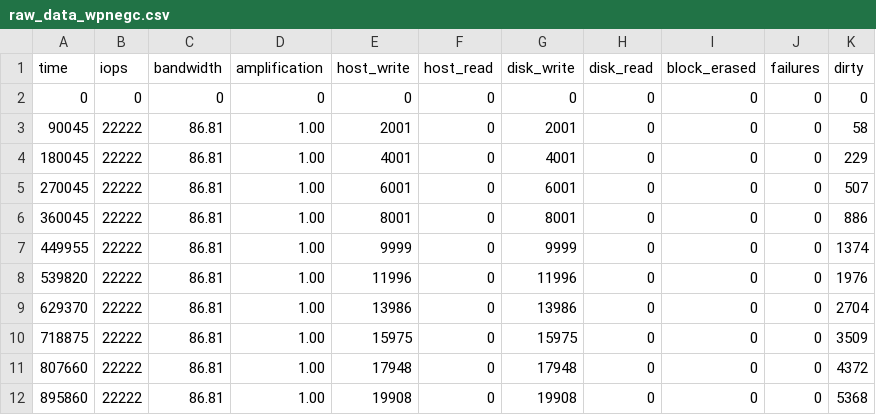
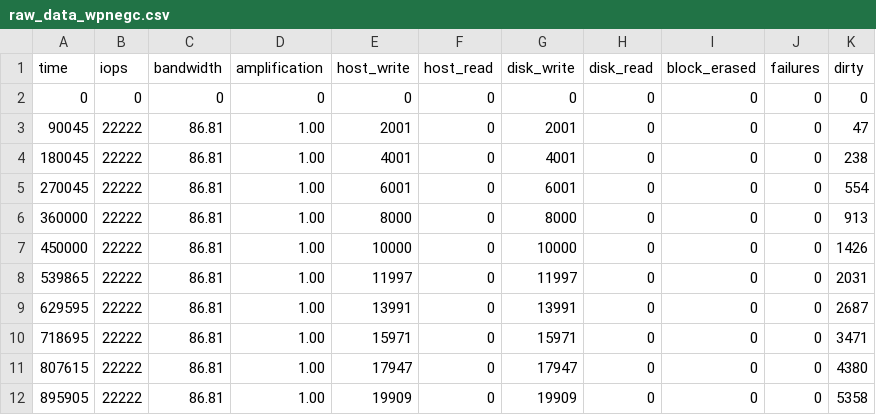
Before and after one commit to ancioto/ssdsim, a CSV file: simulations/RESULTS/demo/raw_data_wpnegc.csv, drawn as a sheet.

Commit message:
Demo updated

```diff
--- a/simulations/RESULTS/demo/raw_data_wpnegc.csv
+++ b/simulations/RESULTS/demo/raw_data_wpnegc.csv
@@ -2,11 +2,11 @@ time,iops,bandwidth,amplification,host_write,host_read,disk_write,disk_read,bloc
 0,0,0,0,0,0,0,0,0,0,0
-90045,22222,86.81,1.00,2001,0,2001,0,0,0,58
-180045,22222,86.81,1.00,4001,0,4001,0,0,0,229
-270045,22222,86.81,1.00,6001,0,6001,0,0,0,507
-360045,22222,86.81,1.00,8001,0,8001,0,0,0,886
-449955,22222,86.81,1.00,9999,0,9999,0,0,0,1374
-539820,22222,86.81,1.00,11996,0,11996,0,0,0,1976
-629370,22222,86.81,1.00,13986,0,13986,0,0,0,2704
-718875,22222,86.81,1.00,15975,0,15975,0,0,0,3509
-807660,22222,86.81,1.00,17948,0,17948,0,0,0,4372
-895860,22222,86.81,1.00,19908,0,19908,0,0,0,5368
+90045,22222,86.81,1.00,2001,0,2001,0,0,0,47
+180045,22222,86.81,1.00,4001,0,4001,0,0,0,238
+270045,22222,86.81,1.00,6001,0,6001,0,0,0,554
+360000,22222,86.81,1.00,8000,0,8000,0,0,0,913
+450000,22222,86.81,1.00,10000,0,10000,0,0,0,1426
+539865,22222,86.81,1.00,11997,0,11997,0,0,0,2031
+629595,22222,86.81,1.00,13991,0,13991,0,0,0,2687
+718695,22222,86.81,1.00,15971,0,15971,0,0,0,3471
+807615,22222,86.81,1.00,17947,0,17947,0,0,0,4380
+895905,22222,86.81,1.00,19909,0,19909,0,0,0,5358
```
Also changed, not shown: simulations/RESULTS/demo/raw_data_base.csv, simulations/RESULTS/demo/raw_data_basegc.csv, 4 other files.
